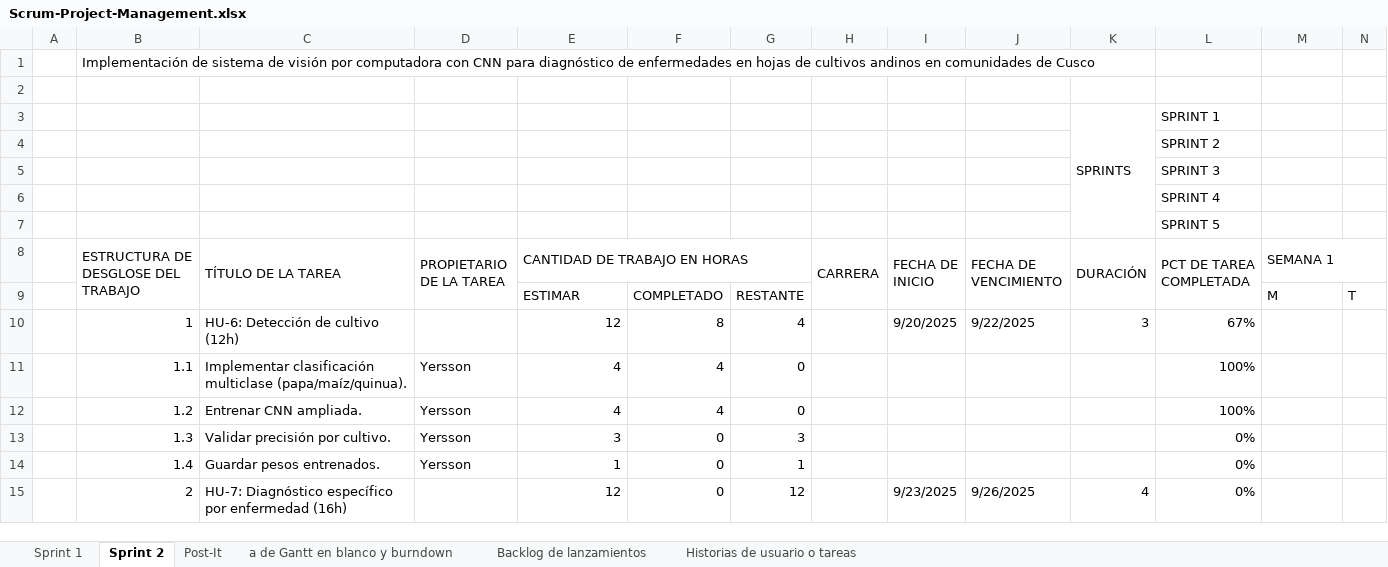
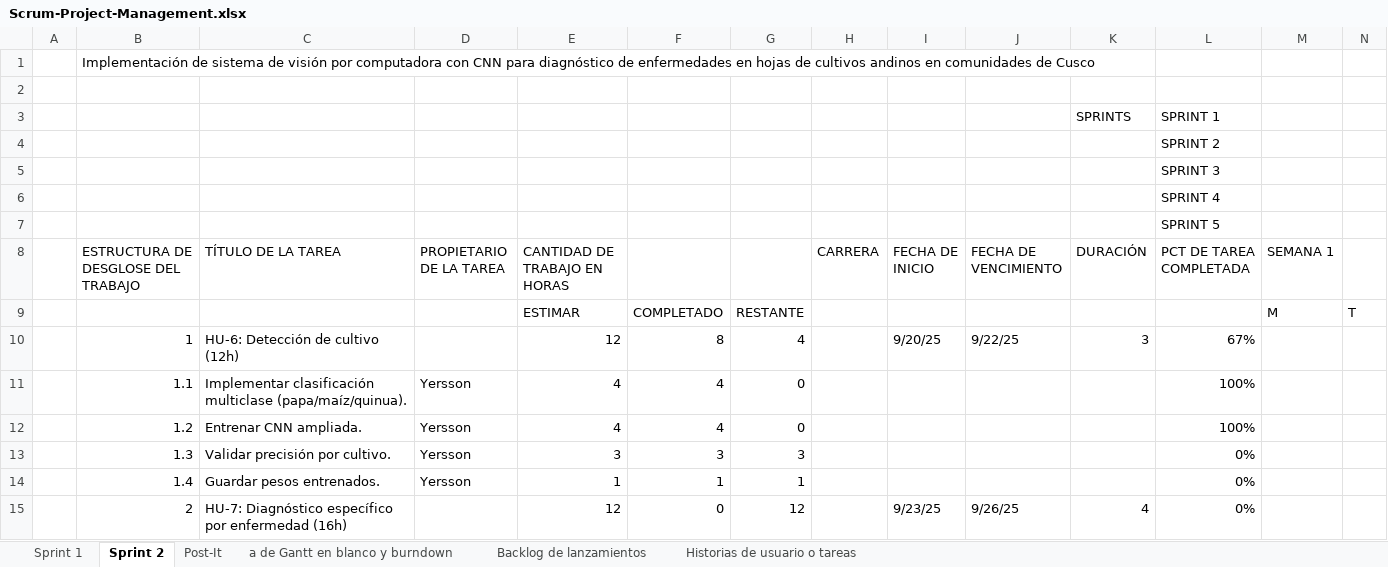
Before and after one commit to Taller-de-proyectos-I/IDEA-PROYECTO, an Excel workbook: Scrum-Project-Management.xlsx, sheet Sprint 2, drawn as a sheet; only a part is shown; values as stored, in another font and other column widths than the file's, no cell formats; charts and pictures and conditional formats not drawn; removed rows and columns are numbered as before the commit, all else as after; the diff covers the shown part only; the diff names each change by its address in the sheet, - before the commit and + after, or states it on an @@ line.

Commit message:
update

```diff
--- a/Scrum-Project-Management.xlsx (sheet Sprint 2)
+++ b/Scrum-Project-Management.xlsx (sheet Sprint 2)
-K3:K7 merged
-B8:B9 merged
-C8:C9 merged
-D8:D9 merged
-E8:G8 merged
-H8:H9 merged
-I8:I9 merged
-J8:J9 merged
-K8:K9 merged
-L8:L9 merged
-M8:Q8 merged
-I10 (FECHA DE INICIO): 9/20/2025
+I10 (FECHA DE INICIO): 9/20/25
-J10 (FECHA DE VENCIMIENTO): 9/22/2025
+J10 (FECHA DE VENCIMIENTO): 9/22/25
-F13: 0
+F13: 3
-F14: 0
+F14: 1
-I15 (FECHA DE INICIO): 9/23/2025
+I15 (FECHA DE INICIO): 9/23/25
-J15 (FECHA DE VENCIMIENTO): 9/26/2025
+J15 (FECHA DE VENCIMIENTO): 9/26/25
```
Also changed, not shown: 1 added row, 1 removed row, 47 edited cells and merged cells elsewhere in this sheet, sheet Sprint 1, sheet a de Gantt en blanco y burndown, sheet Historias de usuario o tareas, sheet Post-It, sheet Backlog de lanzamientos, cell formats, formulas that keep their value, charts or pictures.
